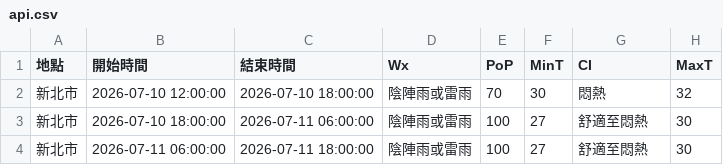
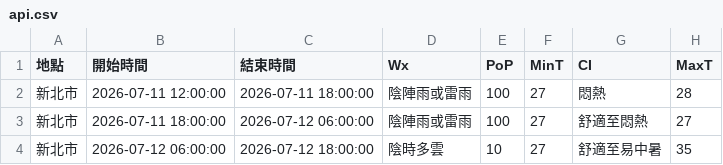
Before and after one commit to oao030oao/1111518-mid, a CSV file: api.csv, drawn as a sheet.

```diff
--- a/api.csv
+++ b/api.csv
@@ -1,4 +1,4 @@
 地點,開始時間,結束時間,Wx,PoP,MinT,CI,MaxT
-新北市,2026-07-10 12:00:00,2026-07-10 18:00:00,陰陣雨或雷雨,70,30,悶熱,32
-新北市,2026-07-10 18:00:00,2026-07-11 06:00:00,陰陣雨或雷雨,100,27,舒適至悶熱,30
-新北市,2026-07-11 06:00:00,2026-07-11 18:00:00,陰陣雨或雷雨,100,27,舒適至悶熱,30
+新北市,2026-07-11 12:00:00,2026-07-11 18:00:00,陰陣雨或雷雨,100,27,悶熱,28
+新北市,2026-07-11 18:00:00,2026-07-12 06:00:00,陰陣雨或雷雨,100,27,舒適至悶熱,27
+新北市,2026-07-12 06:00:00,2026-07-12 18:00:00,陰時多雲,10,27,舒適至易中暑,35
```
